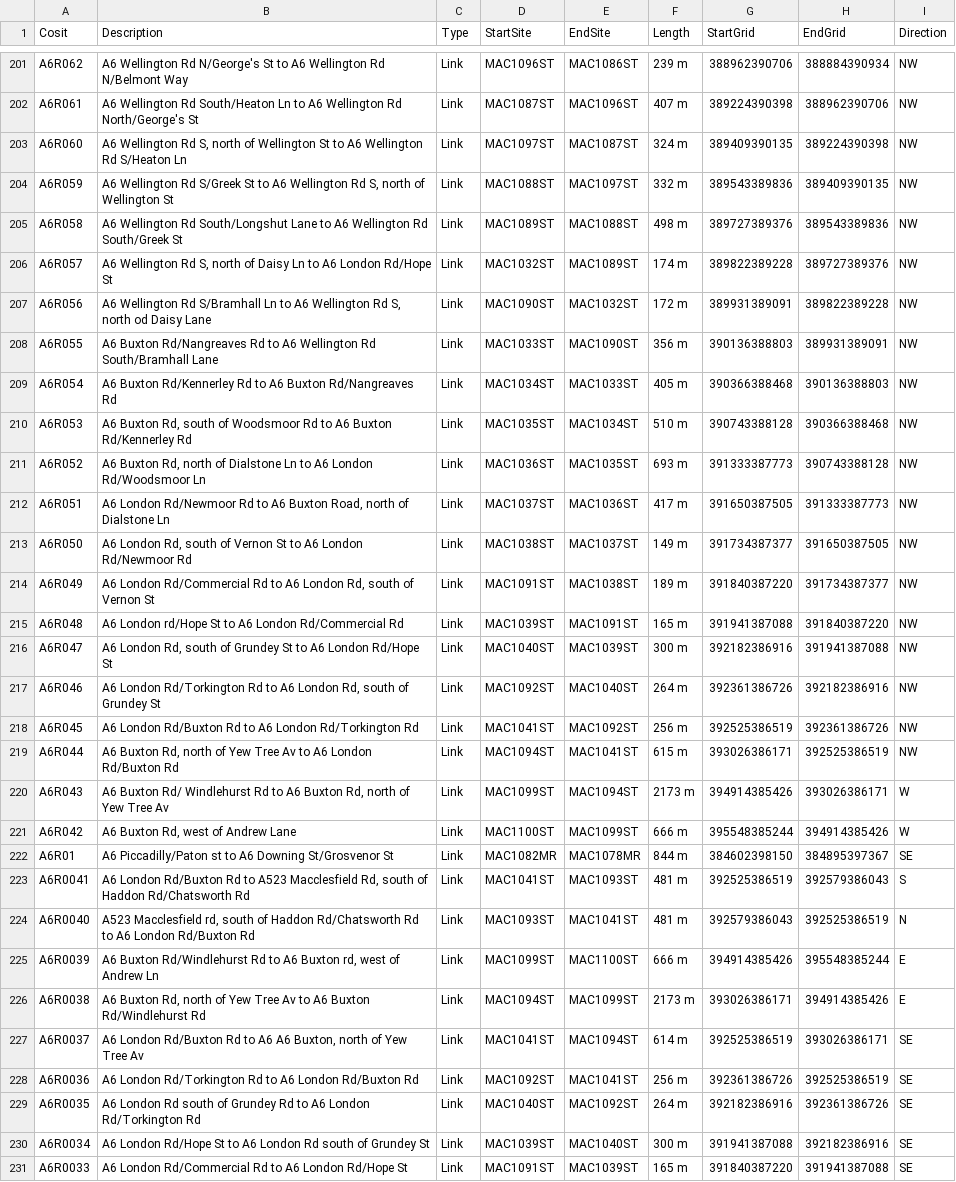
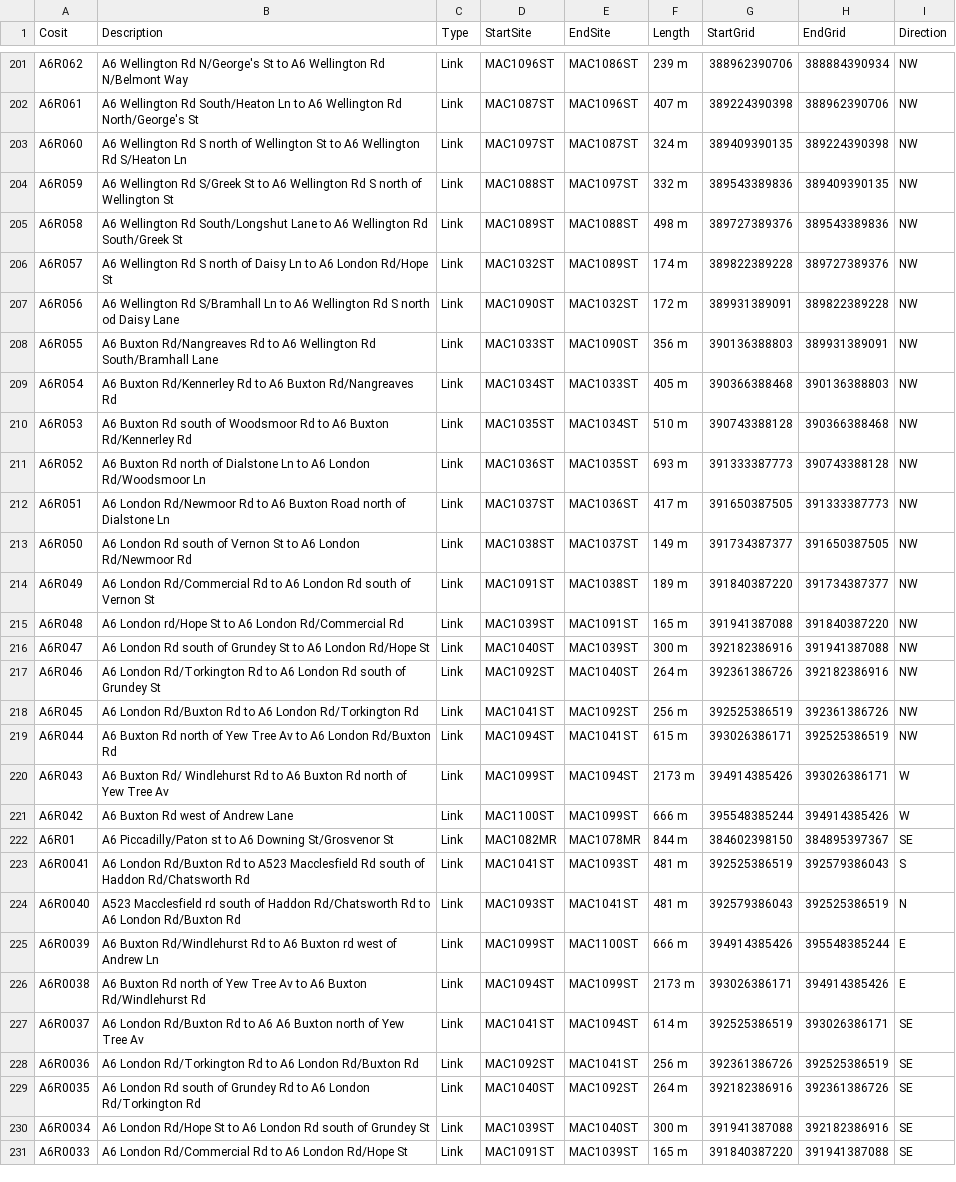
Before and after one commit to stephanbroek/ciscohack, a CSV file: public/data/linkDescriptions.csv, drawn as a sheet; only a part is shown, gaps mark what is left out; the diff covers the shown part only; the diff names each change by its address in the sheet, - before the commit and + after, or states it on an @@ line.

Commit message:
tfgm data displayed on a map

```diff
--- a/public/data/linkDescriptions.csv
+++ b/public/data/linkDescriptions.csv
-B203 (Description): …Wellington Rd S, north of…
+B203 (Description): …Wellington Rd S north of…
-B204 (Description): …Wellington Rd S, north of…
+B204 (Description): …Wellington Rd S north of…
-B206 (Description): …Wellington Rd S, north of…
+B206 (Description): …Wellington Rd S north of…
-B207 (Description): …Wellington Rd S, north od…
+B207 (Description): …Wellington Rd S north od…
-B210 (Description): A6 Buxton Rd, south of…
+B210 (Description): A6 Buxton Rd south of…
-B211 (Description): A6 Buxton Rd, north of…
+B211 (Description): A6 Buxton Rd north of…
-B212 (Description): …A6 Buxton Road, north of…
+B212 (Description): …A6 Buxton Road north of…
-B213 (Description): A6 London Rd, south of…
+B213 (Description): A6 London Rd south of…
-B214 (Description): …A6 London Rd, south of…
+B214 (Description): …A6 London Rd south of…
-B216 (Description): A6 London Rd, south of…
+B216 (Description): A6 London Rd south of…
-B217 (Description): …A6 London Rd, south of…
+B217 (Description): …A6 London Rd south of…
-B219 (Description): A6 Buxton Rd, north of…
+B219 (Description): A6 Buxton Rd north of…
-B220 (Description): …A6 Buxton Rd, north of…
+B220 (Description): …A6 Buxton Rd north of…
-B221 (Description): A6 Buxton Rd, west of Andrew Lane
+B221 (Description): A6 Buxton Rd west of Andrew Lane
-B223 (Description): …A523 Macclesfield Rd, south of…
+B223 (Description): …A523 Macclesfield Rd south of…
-B224 (Description): A523 Macclesfield rd, south of…
+B224 (Description): A523 Macclesfield rd south of…
-B225 (Description): …A6 Buxton rd, west of…
+B225 (Description): …A6 Buxton rd west of…
-B226 (Description): A6 Buxton Rd, north of…
+B226 (Description): A6 Buxton Rd north of…
-B227 (Description): …A6 A6 Buxton, north of…
+B227 (Description): …A6 A6 Buxton north of…
```
Also changed, not shown: 83 edited cells elsewhere in this file, 2 other files.
